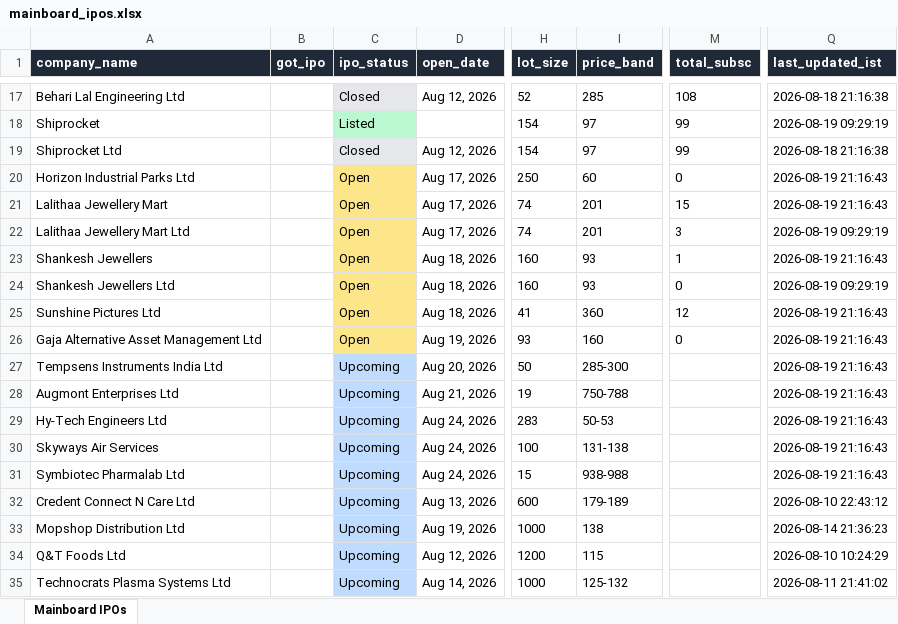
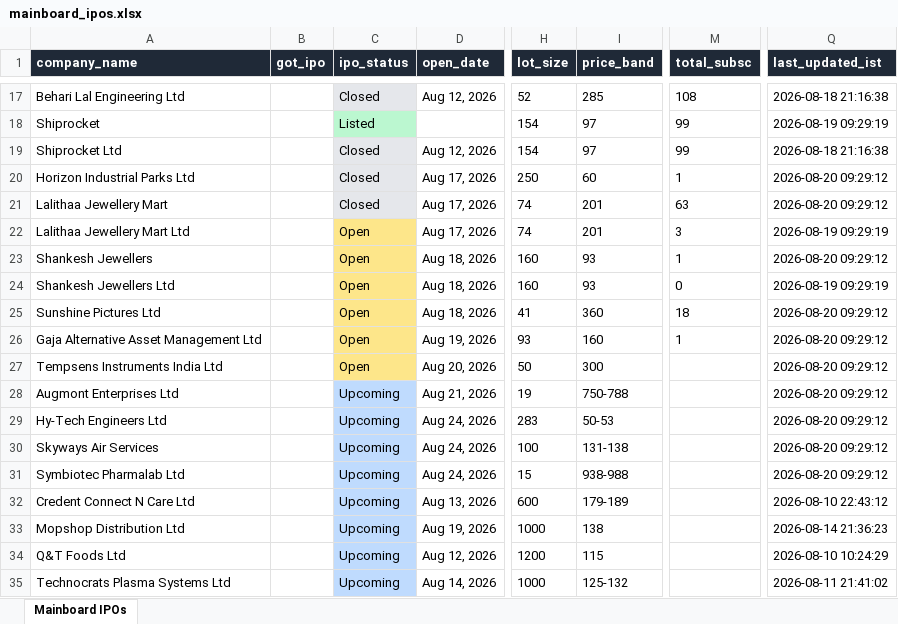
Before and after one commit to ArmanGrewal007/stonks, an Excel workbook: data/mainboard_ipos.xlsx, sheet Mainboard IPOs, drawn as a sheet; only a part is shown, gaps mark what is left out; values as stored, in another font and other column widths than the file's, no borders; the diff names each change by its address in the sheet, - before the commit and + after, or states it on an @@ line.

```diff
--- a/data/mainboard_ipos.xlsx (sheet Mainboard IPOs)
+++ b/data/mainboard_ipos.xlsx (sheet Mainboard IPOs)
-C20:C21 (ipo_status): Open
+C20:C21 (ipo_status): Closed
-C20:C21 fill: #FDE68A
+C20:C21 fill: #E5E7EB
-M20 (total_subsc): 0
+M20 (total_subsc): 1
-Q20:Q21 (last_updated_ist): 2026-08-19 21:16:43
+Q20:Q21 (last_updated_ist): 2026-08-20 09:29:12
-M21 (total_subsc): 15
+M21 (total_subsc): 63
-Q23 (last_updated_ist): 2026-08-19 21:16:43
+Q23 (last_updated_ist): 2026-08-20 09:29:12
-M25 (total_subsc): 12
+M25 (total_subsc): 18
-Q25:Q31 (last_updated_ist): 2026-08-19 21:16:43
+Q25:Q31 (last_updated_ist): 2026-08-20 09:29:12
-M26 (total_subsc): 0
+M26 (total_subsc): 1
-C27 (ipo_status): Upcoming
+C27 (ipo_status): Open
-C27 fill: #BFDBFE
+C27 fill: #FDE68A
-I27 (price_band): 285-300
+I27 (price_band): 300
```
Also changed, not shown: 2 other files.
